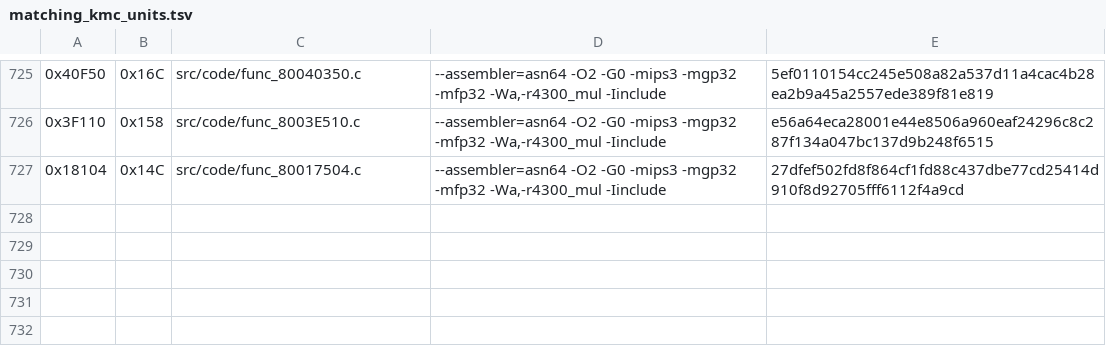
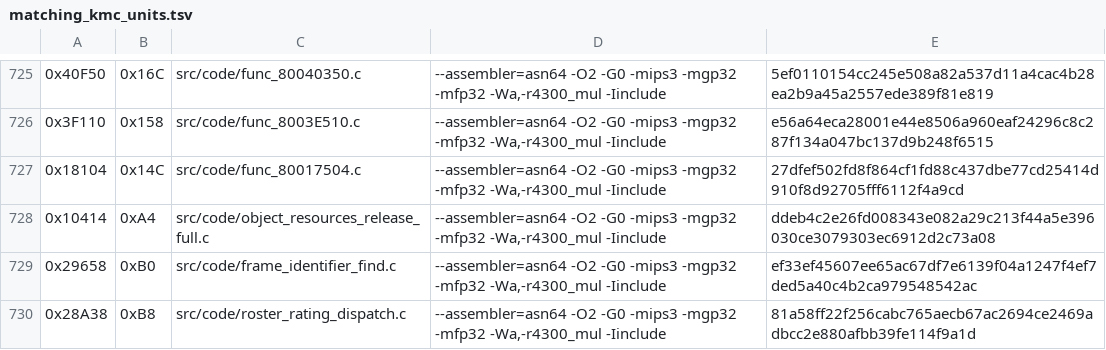
Before and after one commit to TheGh0stShip/Madden-64, a TSV file: config/us/matching_kmc_units.tsv, drawn as a sheet; only a part is shown, gaps mark what is left out; the diff names each change by its address in the sheet, - before the commit and + after, or states it on an @@ line.

Commit message:
Decompile resource and roster helpers

```diff
--- a/config/us/matching_kmc_units.tsv
+++ b/config/us/matching_kmc_units.tsv
+row 728: 0x10414 | 0xA4 | src/code/object_resources_release_full.c | --assembler=asn64 -O2 -G0 -mips3 -mgp32 -mfp32 -Wa,-r4300_mul -Iinclude | ddeb4c2e26fd008343e082a29c213f44a5e396030ce3079303ec6912d2c73a08
+row 729: 0x29658 | 0xB0 | src/code/frame_identifier_find.c | --assembler=asn64 -O2 -G0 -mips3 -mgp32 -mfp32 -Wa,-r4300_mul -Iinclude | ef33ef45607ee65ac67df7e6139f04a1247f4ef7ded5a40c4b2ca979548542ac
+row 730: 0x28A38 | 0xB8 | src/code/roster_rating_dispatch.c | --assembler=asn64 -O2 -G0 -mips3 -mgp32 -mfp32 -Wa,-r4300_mul -Iinclude | 81a58ff22f256cabc765aecb67ac2694ce2469adbcc2e880afbb39fe114f9a1d
```
Also changed, not shown: config/us/matching_asm_units.tsv, 11 other files.
